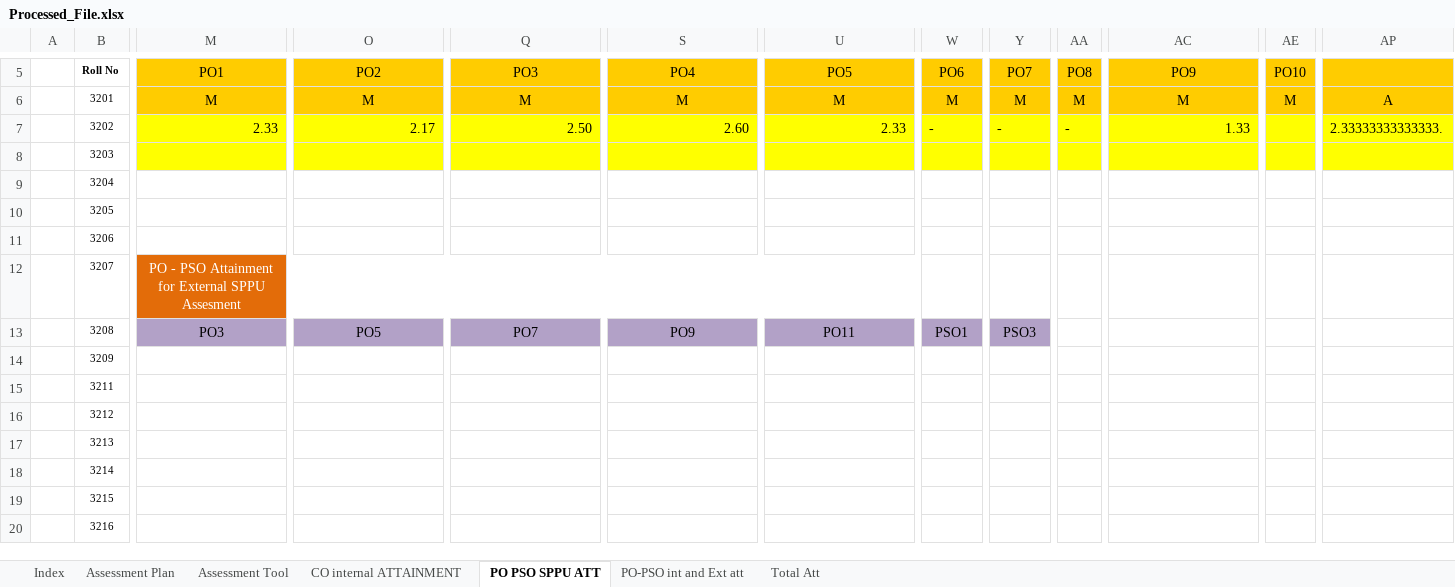
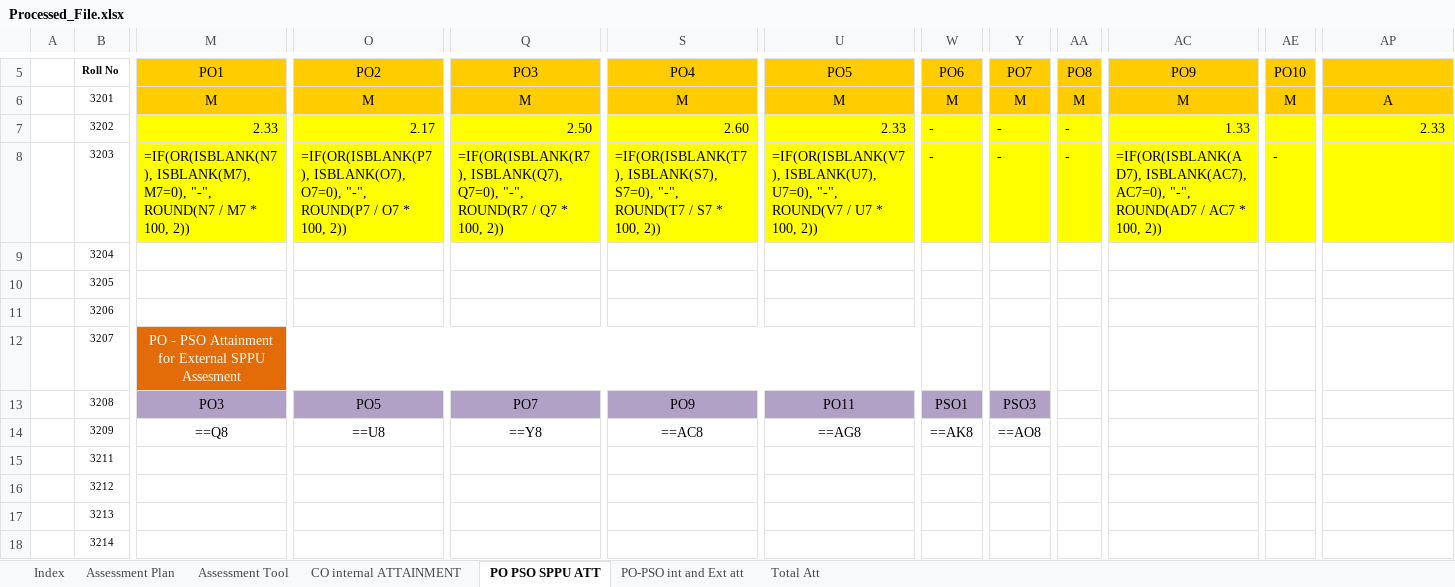
Before and after one commit to durgeshshirole/obe-automation, an Excel workbook: src/processed_files/Processed_File.xlsx, sheet PO PSO SPPU ATT, drawn as a sheet; only a part is shown, gaps mark what is left out; the shorter side is filled out with more unchanged rows; values as stored, in another font and other column widths than the file's, no borders; formulas without a stored value are shown as written; the diff covers the shown part only; the diff names each change by its address in the sheet, - before the commit and + after, or states it on an @@ line.

```diff
--- a/src/processed_files/Processed_File.xlsx (sheet PO PSO SPPU ATT)
+++ b/src/processed_files/Processed_File.xlsx (sheet PO PSO SPPU ATT)
-AP7: 2.33333333333333.
+AP7: 2.33
-M8 (PO1): (empty)
+M8 (PO1): =IF(OR(ISBLANK(N7), ISBLANK(M7), M7=0), "-", ROUND(N7 / M7 * 100, 2))
-O8 (PO2): (empty)
+O8 (PO2): =IF(OR(ISBLANK(P7), ISBLANK(O7), O7=0), "-", ROUND(P7 / O7 * 100, 2))
-Q8 (PO3): (empty)
+Q8 (PO3): =IF(OR(ISBLANK(R7), ISBLANK(Q7), Q7=0), "-", ROUND(R7 / Q7 * 100, 2))
-S8 (PO4): (empty)
+S8 (PO4): =IF(OR(ISBLANK(T7), ISBLANK(S7), S7=0), "-", ROUND(T7 / S7 * 100, 2))
-U8 (PO5): (empty)
+U8 (PO5): =IF(OR(ISBLANK(V7), ISBLANK(U7), U7=0), "-", ROUND(V7 / U7 * 100, 2))
-W8 (PO6): (empty)
+W8 (PO6): -
-Y8 (PO7): (empty)
+Y8 (PO7): -
-AA8 (PO8): (empty)
+AA8 (PO8): -
-AC8 (PO9): (empty)
+AC8 (PO9): =IF(OR(ISBLANK(AD7), ISBLANK(AC7), AC7=0), "-", ROUND(AD7 / AC7 * 100, 2))
-AE8 (PO10): (empty)
+AE8 (PO10): -
-M14 (PO1): (empty)
+M14 (PO1): ==Q8
-O14 (PO2): (empty)
+O14 (PO2): ==U8
-Q14 (PO3): (empty)
+Q14 (PO3): ==Y8
-S14 (PO4): (empty)
+S14 (PO4): ==AC8
-U14 (PO5): (empty)
+U14 (PO5): ==AG8
-W14 (PO6): (empty)
+W14 (PO6): ==AK8
-Y14 (PO7): (empty)
+Y14 (PO7): ==AO8
```
Also changed, not shown: 13 edited cells elsewhere in this sheet, src/uploads/uploaded.xlsx, 1 other file.
